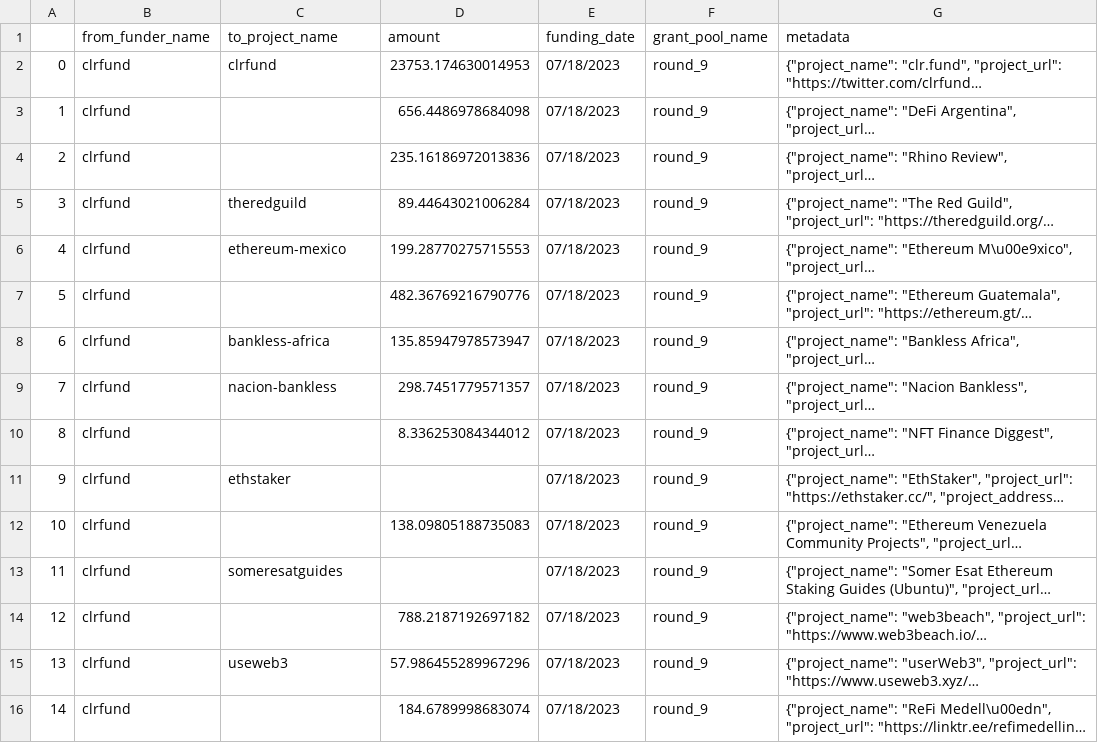
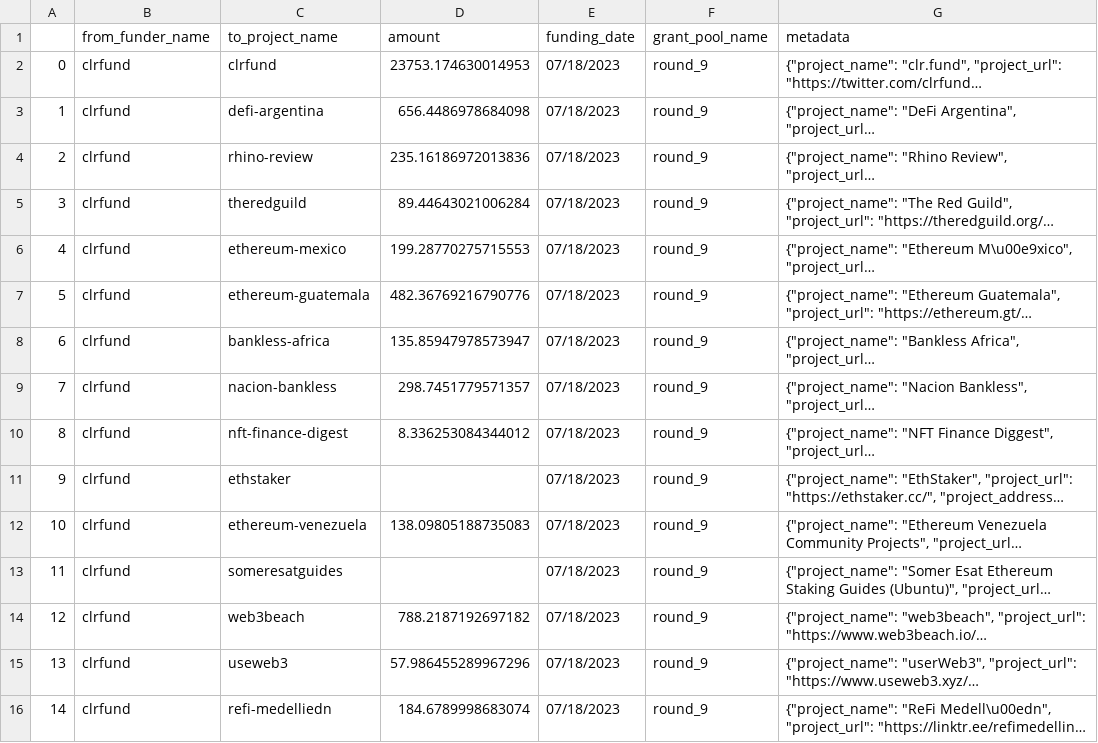
Before and after one commit to opensource-observer/oss-funding, a CSV file: data/funders/clrfund/uploads/round_9.csv, drawn as a sheet; only a part is shown; long unchanged cells end in …; the diff covers the shown part only; the diff names each change by its address in the sheet, - before the commit and + after, or states it on an @@ line.

Commit message:
Update round_9.csv

```diff
--- a/data/funders/clrfund/uploads/round_9.csv
+++ b/data/funders/clrfund/uploads/round_9.csv
-C3 (to_project_name): (empty)
+C3 (to_project_name): defi-argentina
-C4 (to_project_name): (empty)
+C4 (to_project_name): rhino-review
-C7 (to_project_name): (empty)
+C7 (to_project_name): ethereum-guatemala
-C10 (to_project_name): (empty)
+C10 (to_project_name): nft-finance-digest
-C12 (to_project_name): (empty)
+C12 (to_project_name): ethereum-venezuela
-C14 (to_project_name): (empty)
+C14 (to_project_name): web3beach
-C16 (to_project_name): (empty)
+C16 (to_project_name): refi-medelliedn
```
Also changed, not shown: 30 edited cells elsewhere in this file.
